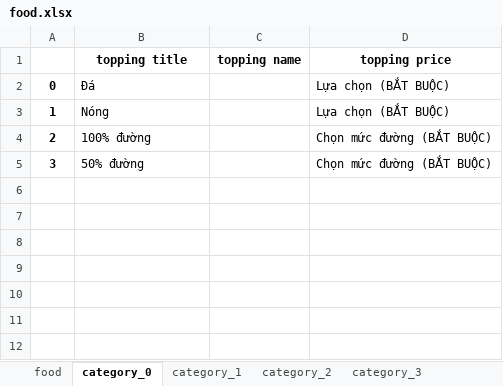
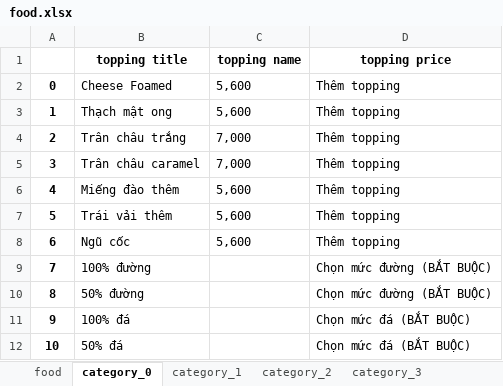
Before and after one commit to ltphy/CrawlNow, an Excel workbook: food.xlsx, sheet category_0, drawn as a sheet; values as stored, in another font and other column widths than the file's, no borders; the diff names each change by its address in the sheet, - before the commit and + after, or states it on an @@ line.

```diff
--- a/food.xlsx (sheet category_0)
+++ b/food.xlsx (sheet category_0)
-B2 (topping title): Đá
+B2 (topping title): Cheese Foamed
-C2:C3 (topping name): (empty)
+C2:C3 (topping name): 5,600
-D2:D3 (topping price): Lựa chọn (BẮT BUỘC)
+D2:D3 (topping price): Thêm topping
-B3 (topping title): Nóng
+B3 (topping title): Thạch mật ong
-B4 (topping title): 100% đường
+B4 (topping title): Trân châu trắng
-C4:C5 (topping name): (empty)
+C4:C5 (topping name): 7,000
-D4:D5 (topping price): Chọn mức đường (BẮT BUỘC)
+D4:D5 (topping price): Thêm topping
-B5 (topping title): 50% đường
+B5 (topping title): Trân châu caramel
+row 6: 4 | Miếng đào thêm | 5,600 | Thêm topping
+row 7: 5 | Trái vải thêm | 5,600 | Thêm topping
+row 8: 6 | Ngũ cốc | 5,600 | Thêm topping
+row 9: 7 | 100% đường |  | Chọn mức đường (BẮT BUỘC)
+row 10: 8 | 50% đường |  | Chọn mức đường (BẮT BUỘC)
+row 11: 9 | 100% đá |  | Chọn mức đá (BẮT BUỘC)
+row 12: 10 | 50% đá |  | Chọn mức đá (BẮT BUỘC)
```
Also changed, not shown: sheet food, sheet category_5, sheet category_4, sheet category_3, sheet category_1, sheet category_2, other sheet tabs, 5 other files.
